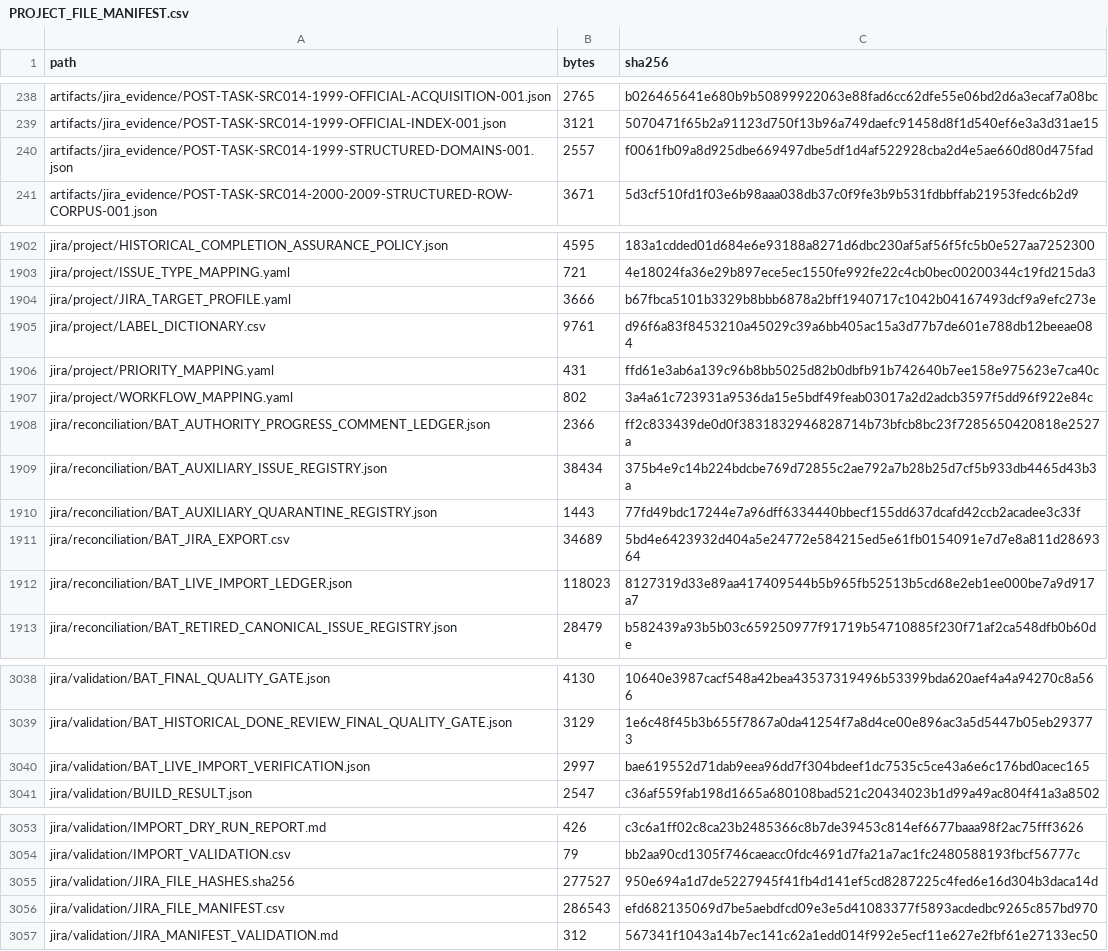
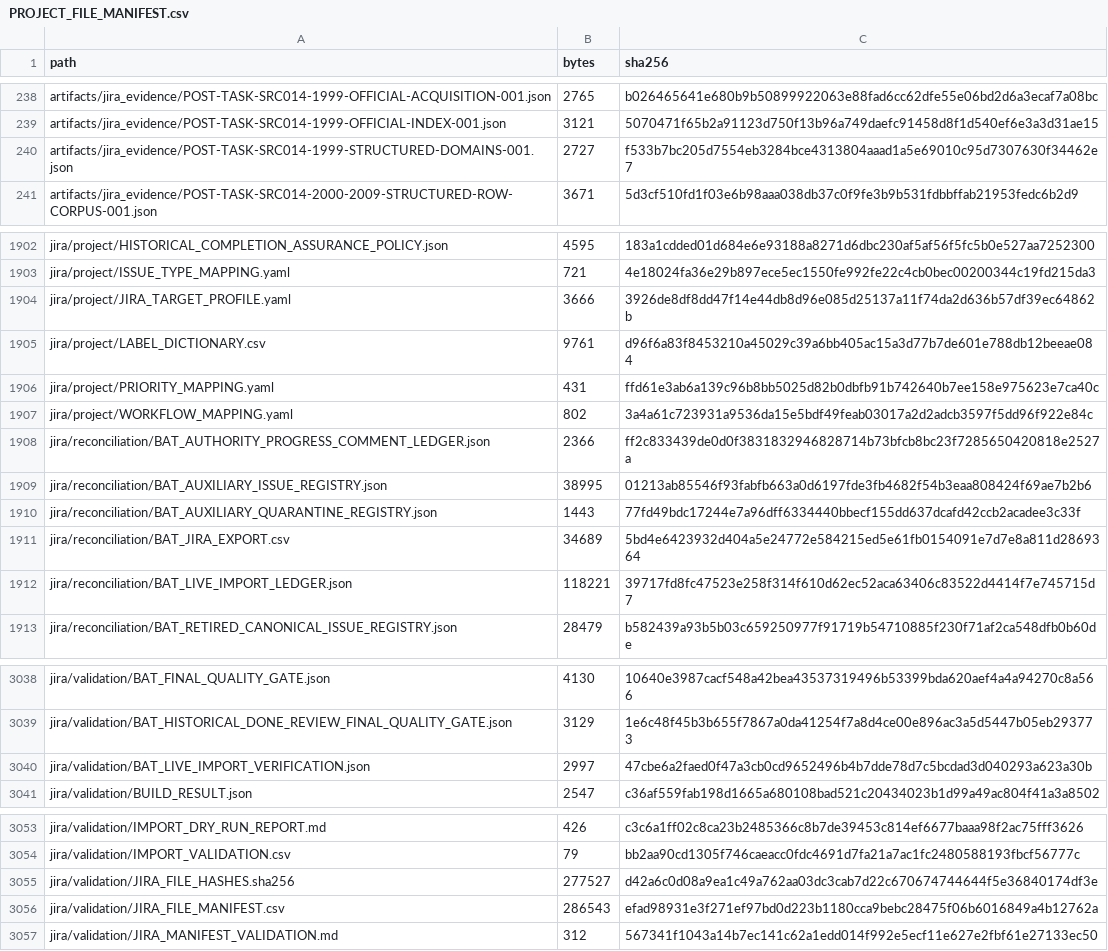
Before and after one commit to KevinSGarrett/BatteredAggieSyndrome, a CSV file: provenance/PROJECT_FILE_MANIFEST.csv, drawn as a sheet; only a part is shown, gaps mark what is left out.

```diff
--- a/provenance/PROJECT_FILE_MANIFEST.csv
+++ b/provenance/PROJECT_FILE_MANIFEST.csv
@@ -239,3 +239,3 @@ artifacts/jira_evidence/POST-TASK-SRC014-1999-OFFICIAL-ACQUISITION-001.json,2765
 artifacts/jira_evidence/POST-TASK-SRC014-1999-OFFICIAL-INDEX-001.json,3121,5070471f65b2a91123d750f13b96a749daefc91458d8f1d540ef6e3a3d31ae15
-artifacts/jira_evidence/POST-TASK-SRC014-1999-STRUCTURED-DOMAINS-001.json,2557,f0061fb09a8d925dbe669497dbe5df1d4af522928cba2d4e5ae660d80d475fad
+artifacts/jira_evidence/POST-TASK-SRC014-1999-STRUCTURED-DOMAINS-001.json,2727,f533b7bc205d7554eb3284bce4313804aaad1a5e69010c95d7307630f34462e7
 artifacts/jira_evidence/POST-TASK-SRC014-2000-2009-STRUCTURED-ROW-CORPUS-001.json,3671,5d3cf510fd1f03e6b98aaa038db37c0f9fe3b9b531fdbbffab21953fedc6b2d9
@@ -1903,3 +1903,3 @@ jira/project/HISTORICAL_COMPLETION_ASSURANCE_POLICY.json,4595,183a1cdded01d684e6
 jira/project/ISSUE_TYPE_MAPPING.yaml,721,4e18024fa36e29b897ece5ec1550fe992fe22c4cb0bec00200344c19fd215da3
-jira/project/JIRA_TARGET_PROFILE.yaml,3666,b67fbca5101b3329b8bbb6878a2bff1940717c1042b04167493dcf9a9efc273e
+jira/project/JIRA_TARGET_PROFILE.yaml,3666,3926de8df8dd47f14e44db8d96e085d25137a11f74da2d636b57df39ec64862b
 jira/project/LABEL_DICTIONARY.csv,9761,d96f6a83f8453210a45029c39a6bb405ac15a3d77b7de601e788db12beeae084
@@ -1908,6 +1908,6 @@ jira/project/WORKFLOW_MAPPING.yaml,802,3a4a61c723931a9536da15e5bdf49feab03017a2d
 jira/reconciliation/BAT_AUTHORITY_PROGRESS_COMMENT_LEDGER.json,2366,ff2c833439de0d0f3831832946828714b73bfcb8bc23f7285650420818e2527a
-jira/reconciliation/BAT_AUXILIARY_ISSUE_REGISTRY.json,38434,375b4e9c14b224bdcbe769d72855c2ae792a7b28b25d7cf5b933db4465d43b3a
+jira/reconciliation/BAT_AUXILIARY_ISSUE_REGISTRY.json,38995,01213ab85546f93fabfb663a0d6197fde3fb4682f54b3eaa808424f69ae7b2b6
 jira/reconciliation/BAT_AUXILIARY_QUARANTINE_REGISTRY.json,1443,77fd49bdc17244e7a96dff6334440bbecf155dd637dcafd42ccb2acadee3c33f
 jira/reconciliation/BAT_JIRA_EXPORT.csv,34689,5bd4e6423932d404a5e24772e584215ed5e61fb0154091e7d7e8a811d2869364
-jira/reconciliation/BAT_LIVE_IMPORT_LEDGER.json,118023,8127319d33e89aa417409544b5b965fb52513b5cd68e2eb1ee000be7a9d917a7
+jira/reconciliation/BAT_LIVE_IMPORT_LEDGER.json,118221,39717fd8fc47523e258f314f610d62ec52aca63406c83522d4414f7e745715d7
 jira/reconciliation/BAT_RETIRED_CANONICAL_ISSUE_REGISTRY.json,28479,b582439a93b5b03c659250977f91719b54710885f230f71af2ca548dfb0b60de
@@ -3039,3 +3039,3 @@ jira/validation/BAT_FINAL_QUALITY_GATE.json,4130,10640e3987cacf548a42bea43537319
 jira/validation/BAT_HISTORICAL_DONE_REVIEW_FINAL_QUALITY_GATE.json,3129,1e6c48f45b3b655f7867a0da41254f7a8d4ce00e896ac3a5d5447b05eb293773
-jira/validation/BAT_LIVE_IMPORT_VERIFICATION.json,2997,bae619552d71dab9eea96dd7f304bdeef1dc7535c5ce43a6e6c176bd0acec165
+jira/validation/BAT_LIVE_IMPORT_VERIFICATION.json,2997,47cbe6a2faed0f47a3cb0cd9652496b4b7dde78d7c5bcdad3d040293a623a30b
 jira/validation/BUILD_RESULT.json,2547,c36af559fab198d1665a680108bad521c20434023b1d99a49ac804f41a3a8502
@@ -3054,4 +3054,4 @@ jira/validation/IMPORT_DRY_RUN_REPORT.md,426,c3c6a1ff02c8ca23b2485366c8b7de39453
 jira/validation/IMPORT_VALIDATION.csv,79,bb2aa90cd1305f746caeacc0fdc4691d7fa21a7ac1fc2480588193fbcf56777c
-jira/validation/JIRA_FILE_HASHES.sha256,277527,950e694a1d7de5227945f41fb4d141ef5cd8287225c4fed6e16d304b3daca14d
-jira/validation/JIRA_FILE_MANIFEST.csv,286543,efd682135069d7be5aebdfcd09e3e5d41083377f5893acdedbc9265c857bd970
+jira/validation/JIRA_FILE_HASHES.sha256,277527,d42a6c0d08a9ea1c49a762aa03dc3cab7d22c670674744644f5e36840174df3e
+jira/validation/JIRA_FILE_MANIFEST.csv,286543,efad98931e3f271ef97bd0d223b1180cca9bebc28475f06b6016849a4b12762a
 jira/validation/JIRA_MANIFEST_VALIDATION.md,312,567341f1043a14b7ec141c62a1edd014f992e5ecf11e627e2fbf61e27133ec50
```
Also changed, not shown: jira/validation/JIRA_FILE_MANIFEST.csv, 7 other files.
